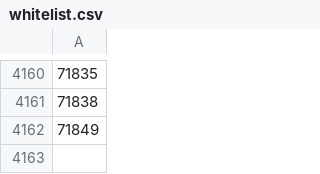
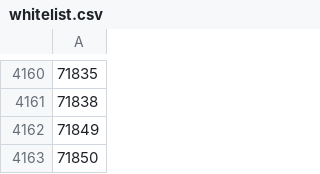
Before and after one commit to niko2612/Harvester-Bonanza, a CSV file: configurations/whitelist.csv, drawn as a sheet; only a part is shown, gaps mark what is left out; the diff names each change by its address in the sheet, - before the commit and + after, or states it on an @@ line.

Commit message:
Update whitelist.csv

```diff
--- a/configurations/whitelist.csv
+++ b/configurations/whitelist.csv
+row 4163: 71850
```
